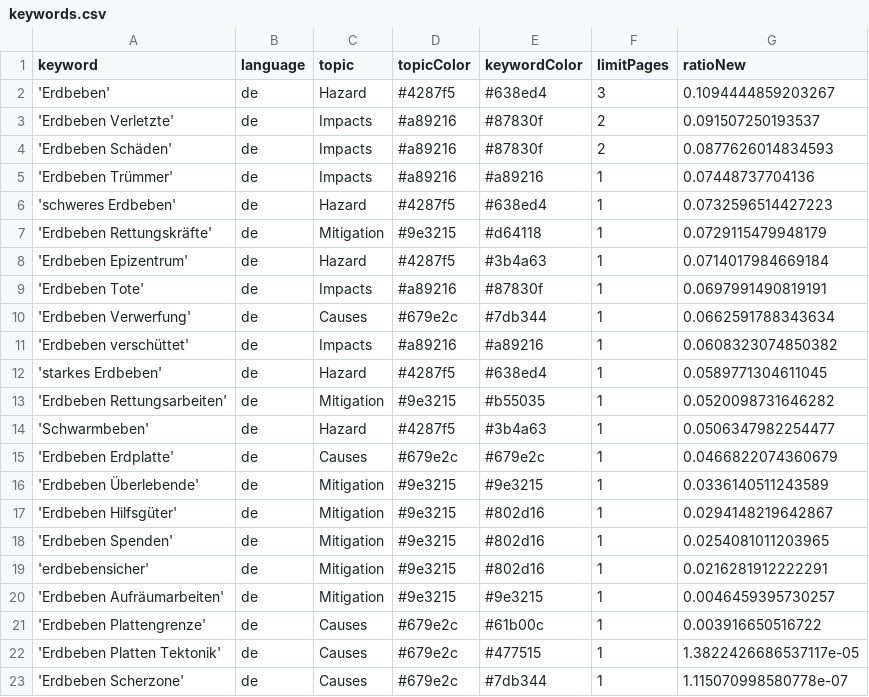
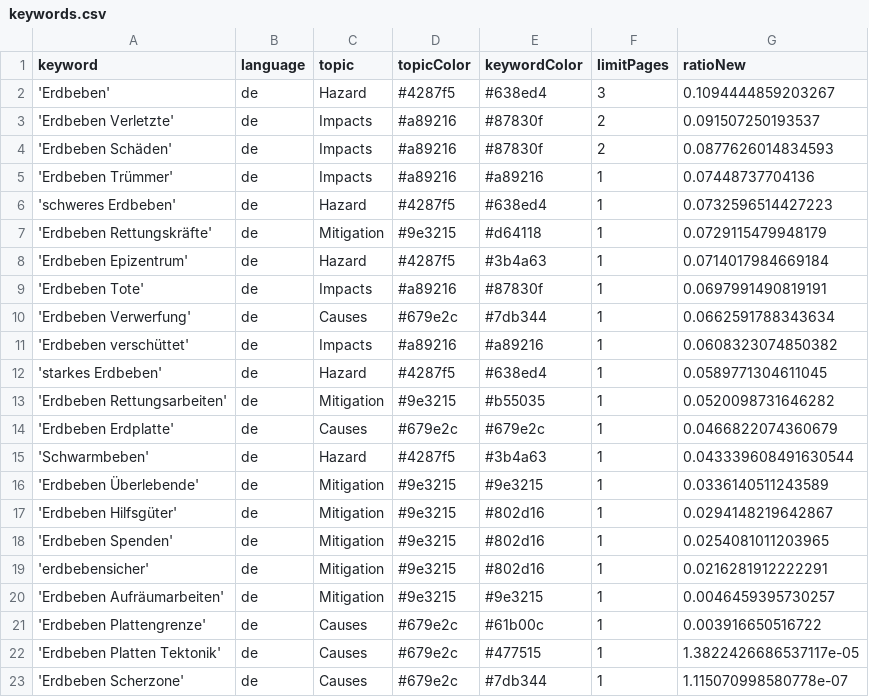
Before and after one commit to marcol95-news/earthquakeiscoming, a CSV file: keywords.csv, drawn as a sheet.

Commit message:
Commit from GitHub Actions (harvest:0.0)

```diff
--- a/keywords.csv
+++ b/keywords.csv
@@ -13,4 +13,4 @@ keyword,language,topic,topicColor,keywordColor,limitPages,ratioNew
 'Erdbeben Rettungsarbeiten',de,Mitigation,#9e3215,#b55035,1,0.0520098731646282
-'Schwarmbeben',de,Hazard,#4287f5,#3b4a63,1,0.0506347982254477
 'Erdbeben Erdplatte',de,Causes,#679e2c,#679e2c,1,0.0466822074360679
+'Schwarmbeben',de,Hazard,#4287f5,#3b4a63,1,0.043339608491630544
 'Erdbeben Überlebende',de,Mitigation,#9e3215,#9e3215,1,0.0336140511243589
```
